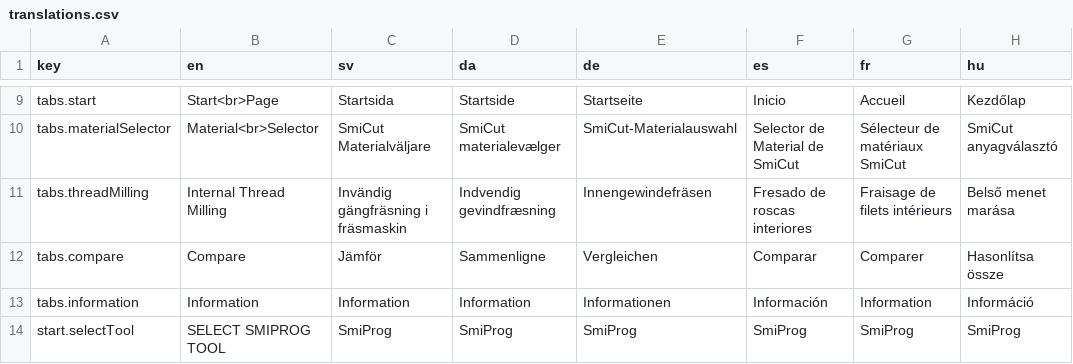
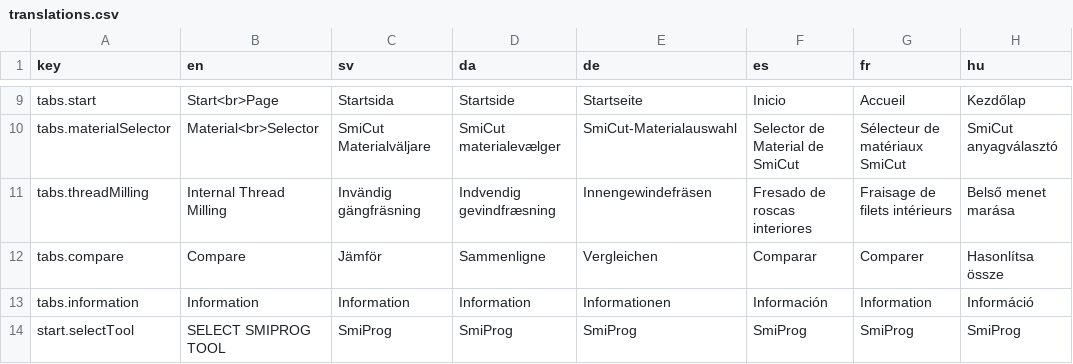
Before and after one commit to SmiCut/smiprog, a CSV file: apps/web/i18n/translations.csv, drawn as a sheet; only a part is shown, gaps mark what is left out; the diff covers the shown part only; the diff names each change by its address in the sheet, - before the commit and + after, or states it on an @@ line.

```diff
--- a/apps/web/i18n/translations.csv
+++ b/apps/web/i18n/translations.csv
-C11 (sv): Invändig gängfräsning i fräsmaskin
+C11 (sv): Invändig gängfräsning
```
Also changed, not shown: 60 edited cells elsewhere in this file, 36 other files.
